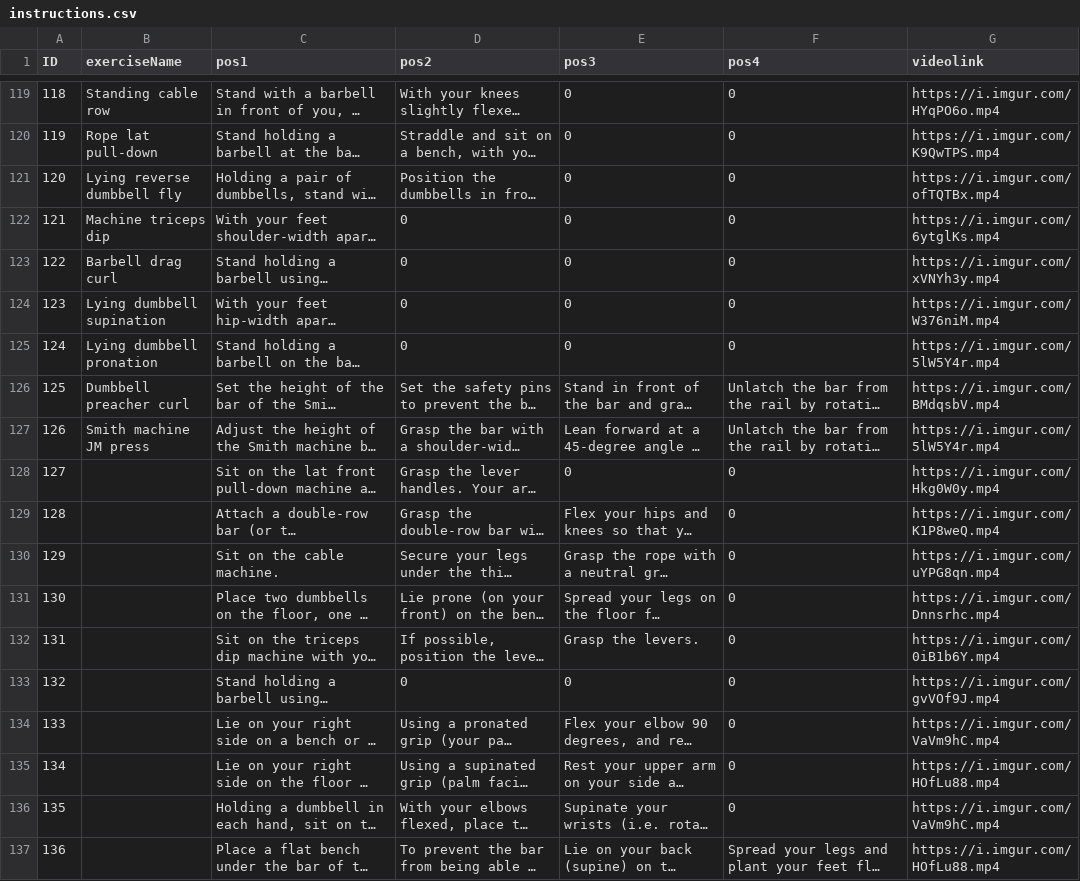
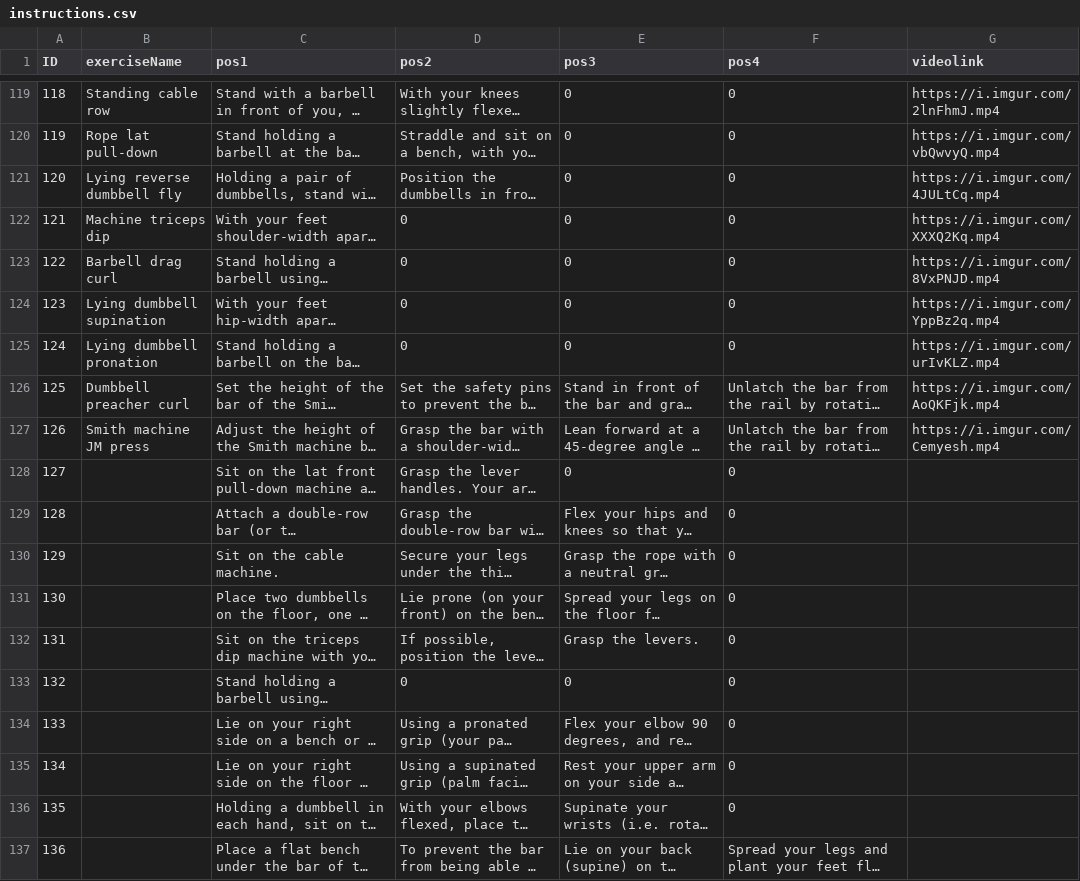
Before and after one commit to shahadd9/Smart-PT-gp1, a CSV file: app/src/main/python/instructions.csv, drawn as a sheet; only a part is shown, gaps mark what is left out; long unchanged cells end in …; the diff covers the shown part only; the diff names each change by its address in the sheet, - before the commit and + after, or states it on an @@ line.

```diff
--- a/app/src/main/python/instructions.csv
+++ b/app/src/main/python/instructions.csv
-G119 (videolink): https://i.imgur.com/HYqPO6o.mp4
+G119 (videolink): https://i.imgur.com/2lnFhmJ.mp4
-G120 (videolink): https://i.imgur.com/K9QwTPS.mp4
+G120 (videolink): https://i.imgur.com/vbQwvyQ.mp4
-G121 (videolink): https://i.imgur.com/ofTQTBx.mp4
+G121 (videolink): https://i.imgur.com/4JULtCq.mp4
-G122 (videolink): https://i.imgur.com/6ytglKs.mp4
+G122 (videolink): https://i.imgur.com/XXXQ2Kq.mp4
-G123 (videolink): https://i.imgur.com/xVNYh3y.mp4
+G123 (videolink): https://i.imgur.com/8VxPNJD.mp4
-G124 (videolink): https://i.imgur.com/W376niM.mp4
+G124 (videolink): https://i.imgur.com/YppBz2q.mp4
-G125 (videolink): https://i.imgur.com/5lW5Y4r.mp4
+G125 (videolink): https://i.imgur.com/urIvKLZ.mp4
-G126 (videolink): https://i.imgur.com/BMdqsbV.mp4
+G126 (videolink): https://i.imgur.com/AoQKFjk.mp4
-G127 (videolink): https://i.imgur.com/5lW5Y4r.mp4
+G127 (videolink): https://i.imgur.com/Cemyesh.mp4
-G128 (videolink): https://i.imgur.com/Hkg0W0y.mp4
+G128 (videolink): (empty)
-G129 (videolink): https://i.imgur.com/K1P8weQ.mp4
+G129 (videolink): (empty)
-G130 (videolink): https://i.imgur.com/uYPG8qn.mp4
+G130 (videolink): (empty)
-G131 (videolink): https://i.imgur.com/Dnnsrhc.mp4
+G131 (videolink): (empty)
-G132 (videolink): https://i.imgur.com/0iB1b6Y.mp4
+G132 (videolink): (empty)
-G133 (videolink): https://i.imgur.com/gvVOf9J.mp4
+G133 (videolink): (empty)
-G134 (videolink): https://i.imgur.com/VaVm9hC.mp4
+G134 (videolink): (empty)
-G135 (videolink): https://i.imgur.com/HOfLu88.mp4
+G135 (videolink): (empty)
-G136 (videolink): https://i.imgur.com/VaVm9hC.mp4
+G136 (videolink): (empty)
-G137 (videolink): https://i.imgur.com/HOfLu88.mp4
+G137 (videolink): (empty)
```
Also changed, not shown: 117 edited cells elsewhere in this file, 2 other files.
